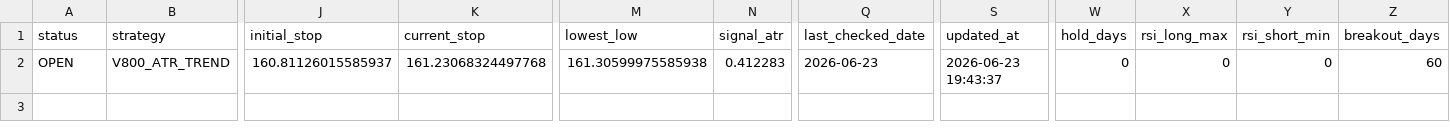
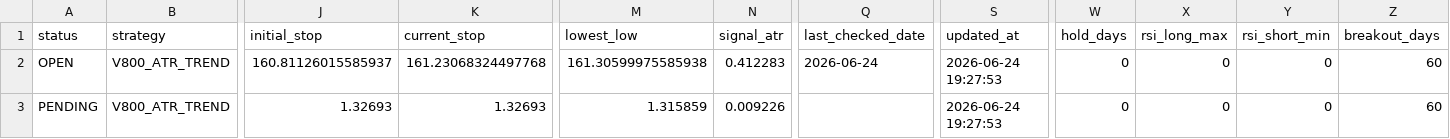
Before and after one commit to pengin01/Fx-Trade-System, a CSV file: fx_v811_positions.csv, drawn as a sheet; only a part is shown, gaps mark what is left out; rows hold the shown columns only; the diff names each change by its address in the sheet, - before the commit and + after, or states it on an @@ line.

```diff
--- a/fx_v811_positions.csv
+++ b/fx_v811_positions.csv
-Q2 (last_checked_date): 2026-06-23
+Q2 (last_checked_date): 2026-06-24
-S2 (updated_at): 2026-06-23 19:43:37
+S2 (updated_at): 2026-06-24 19:27:53
+row 3: PENDING | V800_ATR_TREND | 1.32693 | 1.32693 | 1.315859 | 0.009226 |  | 2026-06-24 19:27:53 | 0 | 0 | 0 | 60
```
Also changed, not shown: fx_v811_equity.csv, fx_v812_signal_diagnostics.csv, 4 other files.
